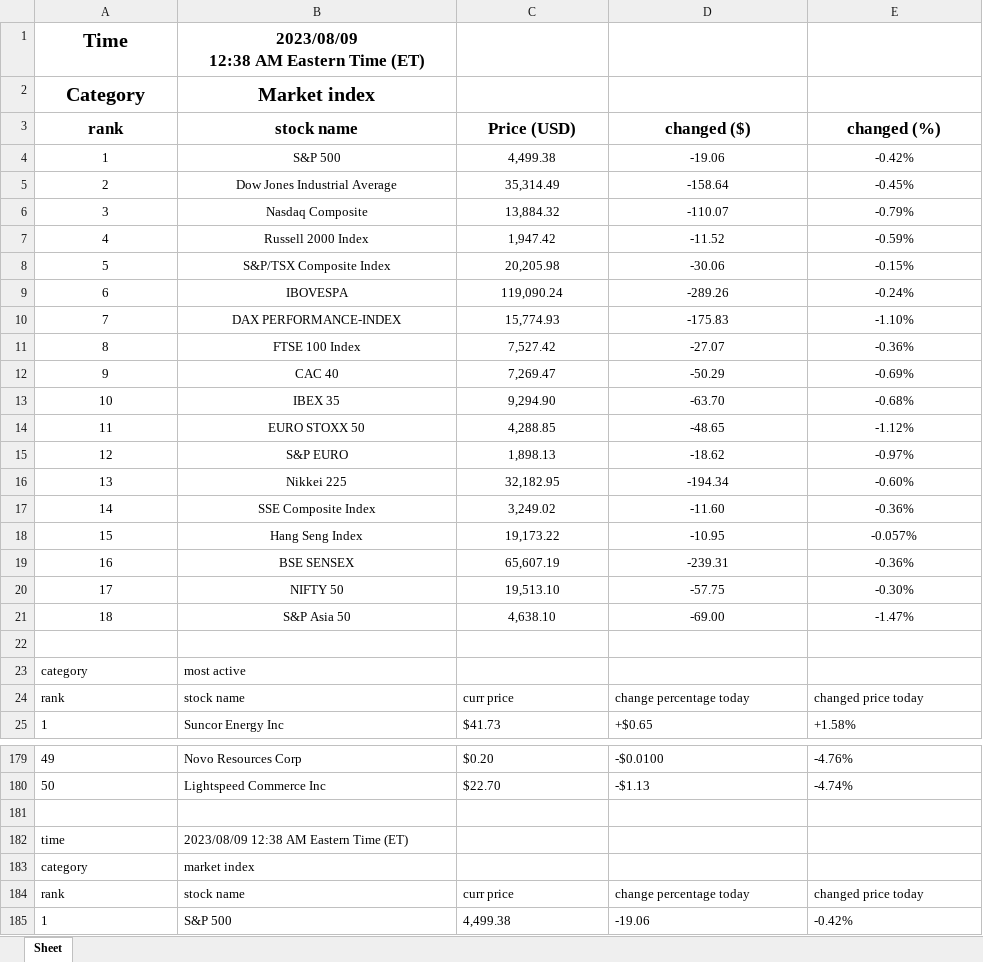
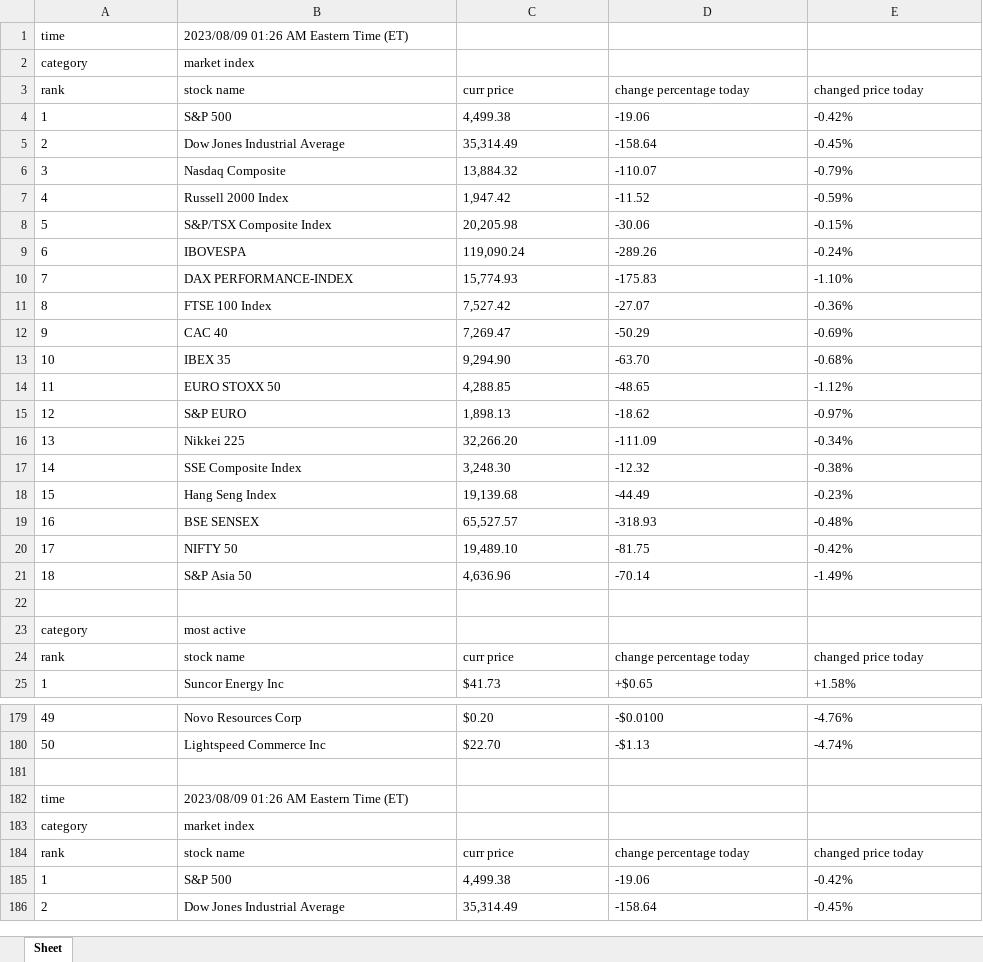
Before and after one commit to jerryzhang1011/Python-Stock-Analyzer, an Excel workbook: output.xlsx, sheet Sheet, drawn as a sheet; only a part is shown, gaps mark what is left out; the shorter side is filled out with more unchanged rows; values as stored, in another font and other column widths than the file's, no borders; ↵ is a line break in a cell; the diff covers the shown part only; the diff names each change by its address in the sheet, - before the commit and + after, or states it on an @@ line.

```diff
--- a/output.xlsx (sheet Sheet)
+++ b/output.xlsx (sheet Sheet)
@@ column A renumbered in row 1 @@
@@ A1:B1 alignment: center → left, bold: on → off, text size: smaller @@
-B1: 2023/08/09 ↵ 12:38 AM Eastern Time (ET)
+B1: 2023/08/09 01:26 AM Eastern Time (ET)
@@ row 2 moved to row 364: Category @@
@@ row 3 moved to row 365: rank @@
+row 2: category | market index
+row 3: rank | stock name | curr price | change percentage today | changed price today
-A4:E15 alignment: center
+A4:E15 alignment: left
@@ row 16 moved to row 378: 13 @@
@@ row 17 moved to row 379: 14 @@
@@ row 18 moved to row 380: 15 @@
@@ row 19 moved to row 381: 16 @@
@@ row 20 moved to row 382: 17 @@
@@ row 21 moved to row 383: 18 @@
+row 16: 13 | Nikkei 225 | 32,266.20 | -111.09 | -0.34%
+row 17: 14 | SSE Composite Index | 3,248.30 | -12.32 | -0.38%
+row 18: 15 | Hang Seng Index | 19,139.68 | -44.49 | -0.23%
+row 19: 16 | BSE SENSEX | 65,527.57 | -318.93 | -0.48%
+row 20: 17 | NIFTY 50 | 19,489.10 | -81.75 | -0.42%
+row 21: 18 | S&P Asia 50 | 4,636.96 | -70.14 | -1.49%
-B182: 2023/08/09 12:38 AM Eastern Time (ET)
+B182: 2023/08/09 01:26 AM Eastern Time (ET)
```
Also changed, not shown: 354 added rows and 6 moved rows elsewhere in this sheet, 10 other files.
